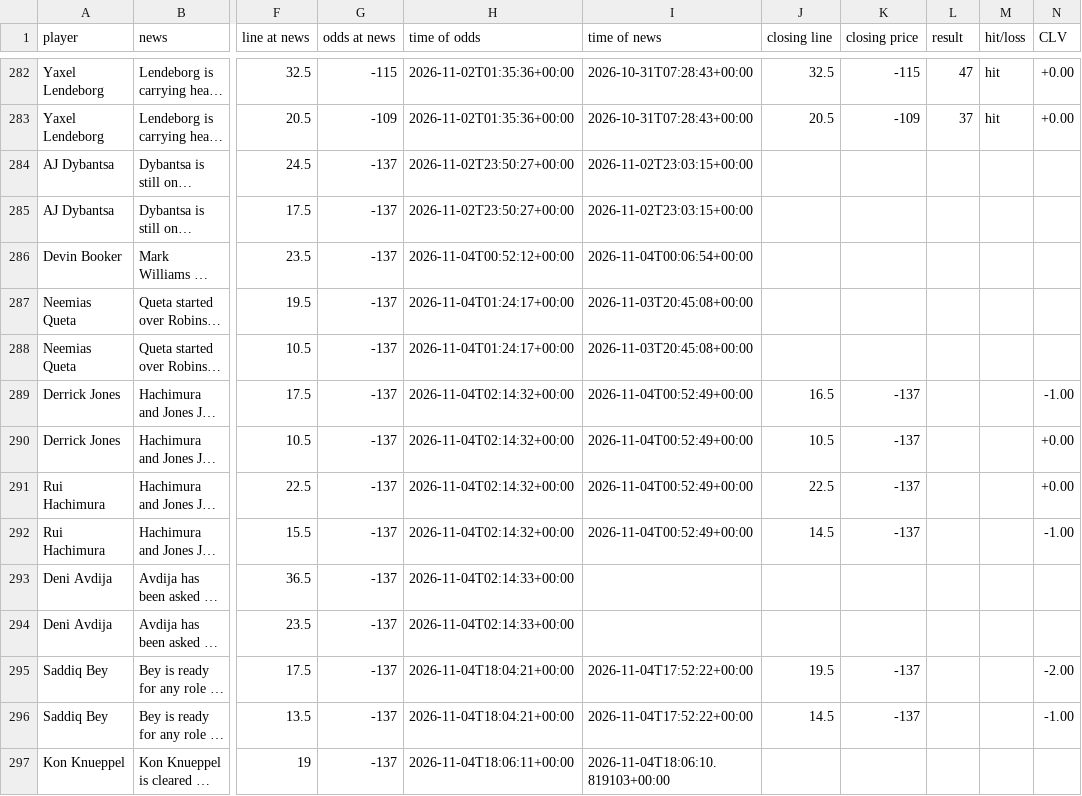
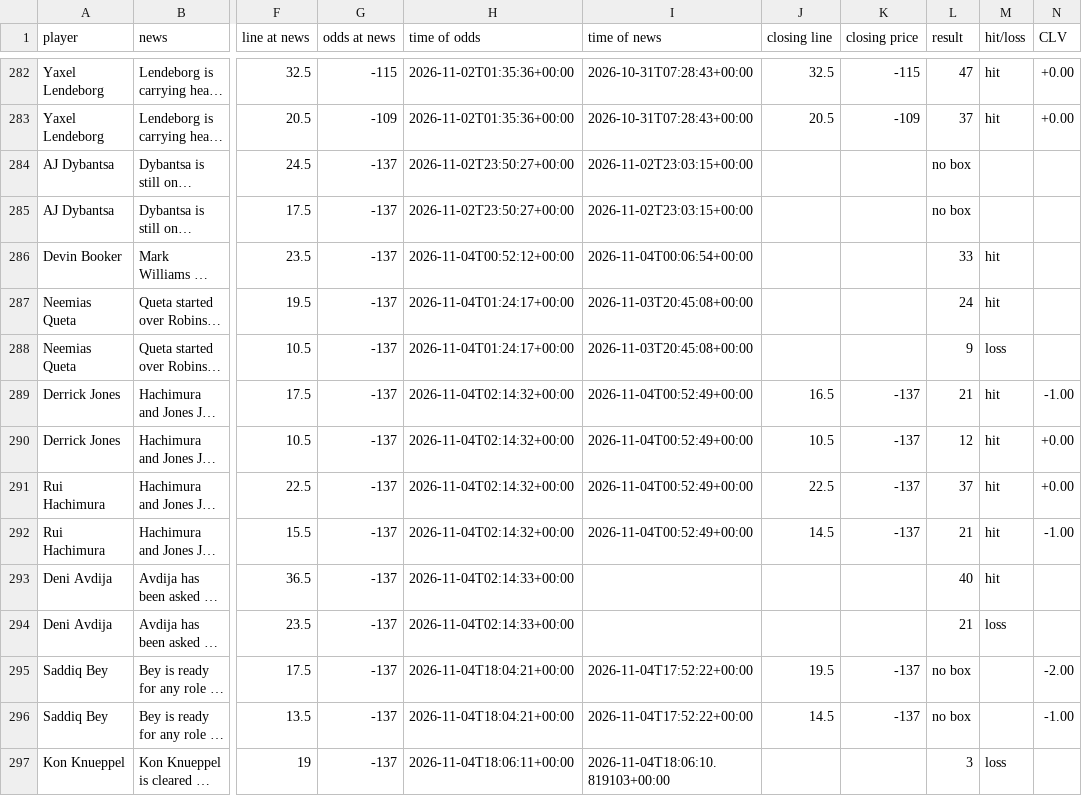
Before and after one commit to jriordan55/nba-news-scanner, a CSV file: data/clv.csv, drawn as a sheet; only a part is shown, gaps mark what is left out; long unchanged cells end in …; the diff covers the shown part only; the diff names each change by its address in the sheet, - before the commit and + after, or states it on an @@ line.

```diff
--- a/data/clv.csv
+++ b/data/clv.csv
-L284:L285 (result): (empty)
+L284:L285 (result): no box
-L286 (result): (empty)
+L286 (result): 33
-M286:M287 (hit/loss): (empty)
+M286:M287 (hit/loss): hit
-L287 (result): (empty)
+L287 (result): 24
-L288 (result): (empty)
+L288 (result): 9
-M288 (hit/loss): (empty)
+M288 (hit/loss): loss
-L289 (result): (empty)
+L289 (result): 21
-M289:M293 (hit/loss): (empty)
+M289:M293 (hit/loss): hit
-L290 (result): (empty)
+L290 (result): 12
-L291 (result): (empty)
+L291 (result): 37
-L292 (result): (empty)
+L292 (result): 21
-L293 (result): (empty)
+L293 (result): 40
-L294 (result): (empty)
+L294 (result): 21
-M294 (hit/loss): (empty)
+M294 (hit/loss): loss
-L295:L296 (result): (empty)
+L295:L296 (result): no box
-L297 (result): (empty)
+L297 (result): 3
-M297 (hit/loss): (empty)
+M297 (hit/loss): loss
```
Also changed, not shown: 100 edited cells elsewhere in this file, 1 other file.
